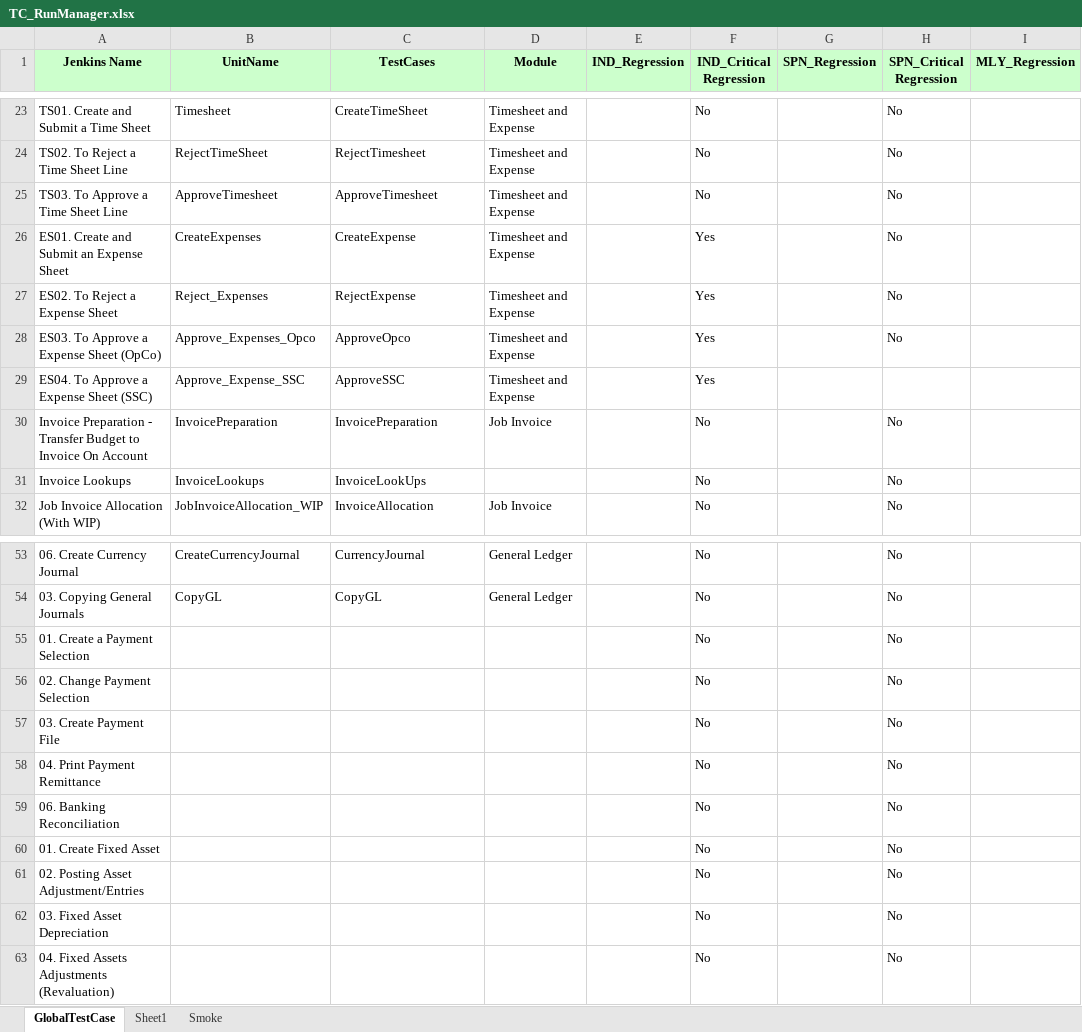
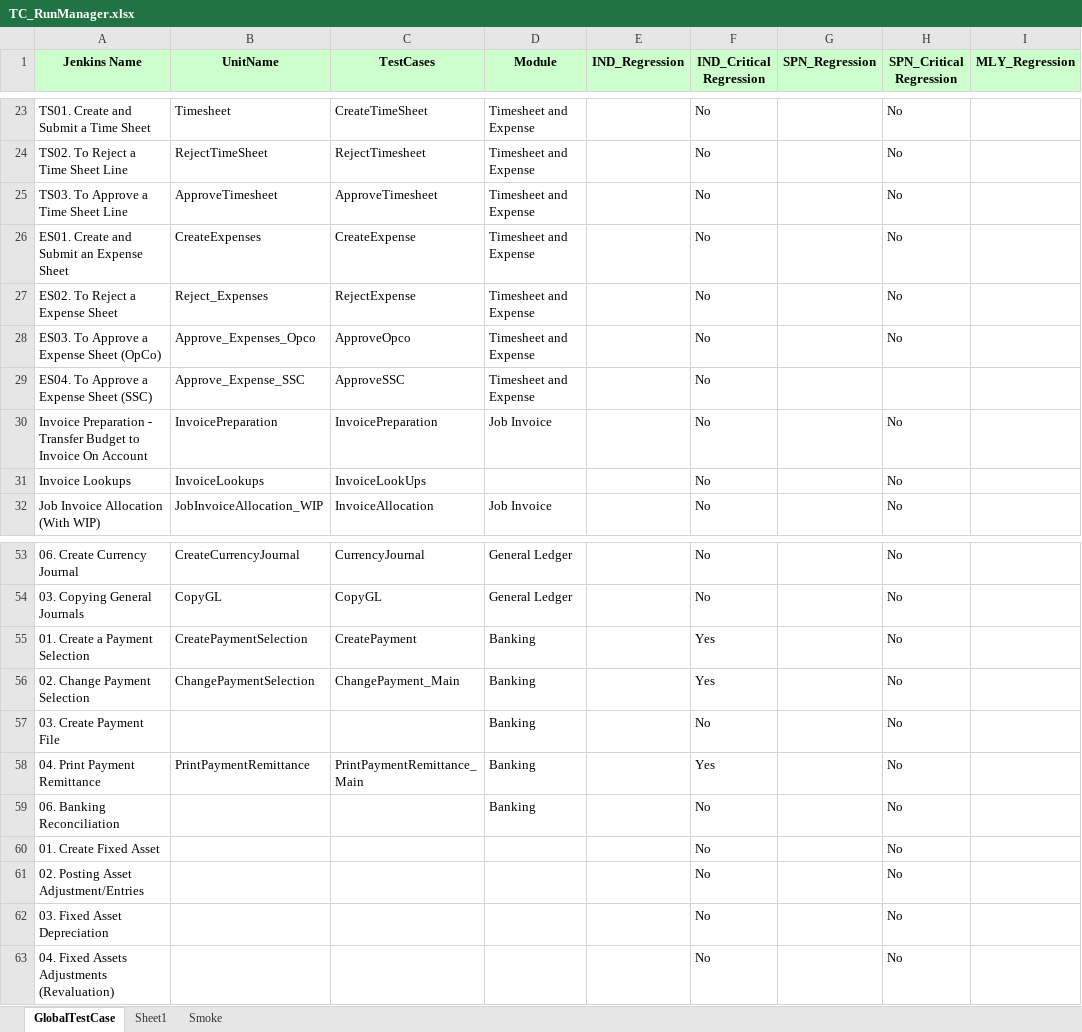
Before and after one commit to Thiyagarajan2022/GlobalTestSuiteAutomation1, an Excel workbook: WppRegpack/TestResource/TC_RunManager.xlsx, sheet GlobalTestCase, drawn as a sheet; only a part is shown, gaps mark what is left out; values as stored, in another font and other column widths than the file's, no borders; the diff names each change by its address in the sheet, - before the commit and + after, or states it on an @@ line.

```diff
--- a/WppRegpack/TestResource/TC_RunManager.xlsx (sheet GlobalTestCase)
+++ b/WppRegpack/TestResource/TC_RunManager.xlsx (sheet GlobalTestCase)
-F26:F29 (IND_Critical Regression): Yes
+F26:F29 (IND_Critical Regression): No
-B55 (UnitName): (empty)
+B55 (UnitName): CreatePaymentSelection
-C55 (TestCases): (empty)
+C55 (TestCases): CreatePayment
-D55:D59 (Module): (empty)
+D55:D59 (Module): Banking
-F55:F56 (IND_Critical Regression): No
+F55:F56 (IND_Critical Regression): Yes
-B56 (UnitName): (empty)
+B56 (UnitName): ChangePaymentSelection
-C56 (TestCases): (empty)
+C56 (TestCases): ChangePayment_Main
-B58 (UnitName): (empty)
+B58 (UnitName): PrintPaymentRemittance
-C58 (TestCases): (empty)
+C58 (TestCases): PrintPaymentRemittance_Main
-F58 (IND_Critical Regression): No
+F58 (IND_Critical Regression): Yes
```
Also changed, not shown: WppRegpack/TestResource/EnvParamaters.xlsx, WppRegpack/TestResource/Regression/DS_IND_REGRESSION.xlsx, 11 other files.
